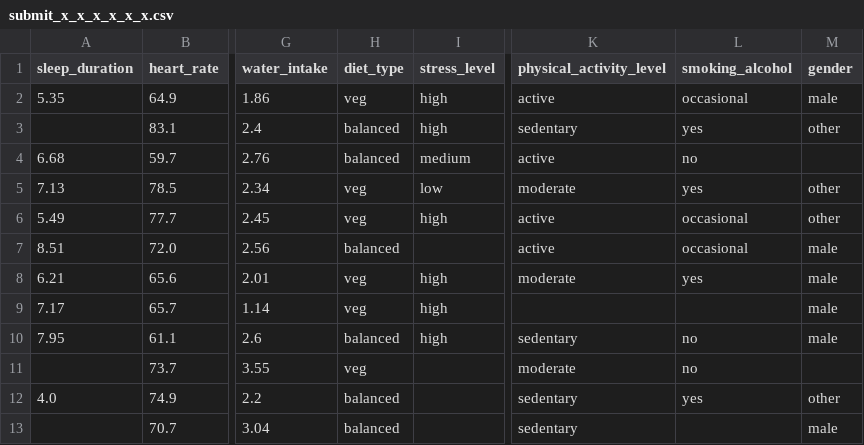
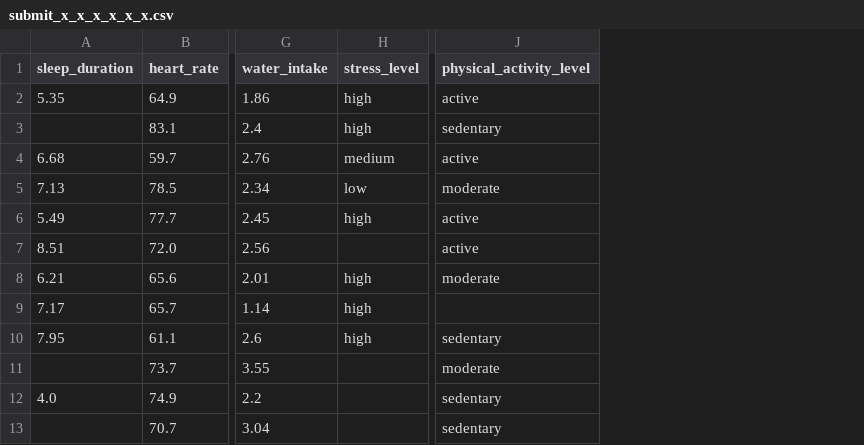
Before and after one commit to kenkenkengo0421/Predicting-Student-Health-Risk, a CSV file: submit_x_x_x_x_x_x.csv, drawn as a sheet; only a part is shown, gaps mark what is left out; the diff names each change by its address in the sheet, - before the commit and + after, or states it on an @@ line.

```diff
--- a/submit_x_x_x_x_x_x.csv
+++ b/submit_x_x_x_x_x_x.csv
-column H (diet_type), rows 2-13: veg | balanced | balanced | veg | veg | balanced | veg | veg | balanced | veg | balanced | balanced
-column L (smoking_alcohol), rows 2-12: occasional | yes | no | yes | occasional | occasional | yes |  | no | no | yes
-column M (gender), rows 2-13: male | other |  | other | other | male | male | male | male |  | other | male
```
Also changed, not shown: 3 other files.
